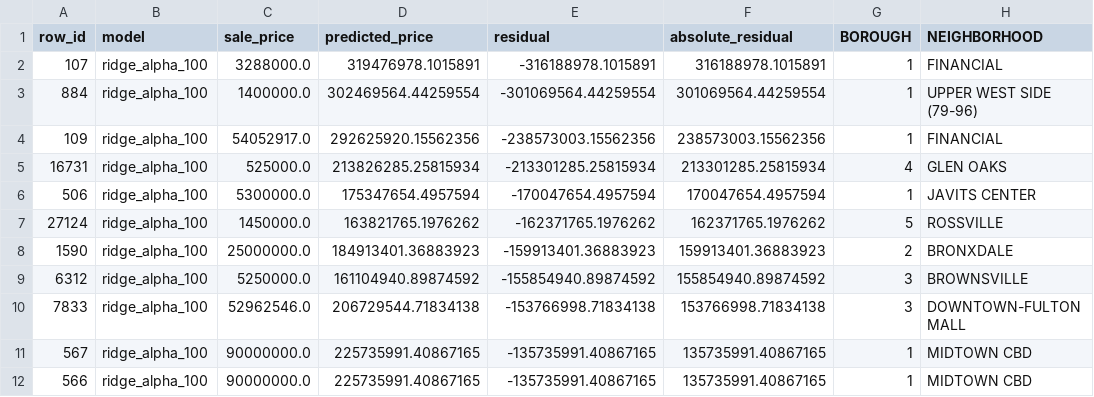
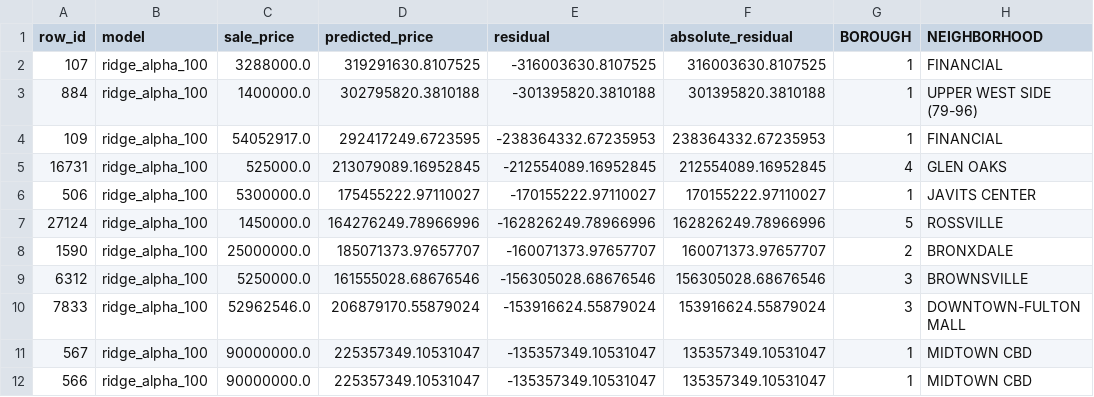
Before and after one commit to Maxxtra/mlsp-svd-real-estate, a CSV file: results/ridge_alpha_100_top50_undervalued.csv, drawn as a sheet; only a part is shown; the diff covers the shown part only; the diff names each change by its address in the sheet, - before the commit and + after, or states it on an @@ line.

```diff
--- a/results/ridge_alpha_100_top50_undervalued.csv
+++ b/results/ridge_alpha_100_top50_undervalued.csv
-D2 (predicted_price): 319476978.1015891
+D2 (predicted_price): 319291630.8107525
-E2 (residual): -316188978.1015891
+E2 (residual): -316003630.8107525
-F2 (absolute_residual): 316188978.1015891
+F2 (absolute_residual): 316003630.8107525
-D3 (predicted_price): 302469564.44259554
+D3 (predicted_price): 302795820.3810188
-E3 (residual): -301069564.44259554
+E3 (residual): -301395820.3810188
-F3 (absolute_residual): 301069564.44259554
+F3 (absolute_residual): 301395820.3810188
-D4 (predicted_price): 292625920.15562356
+D4 (predicted_price): 292417249.6723595
-E4 (residual): -238573003.15562356
+E4 (residual): -238364332.67235953
-F4 (absolute_residual): 238573003.15562356
+F4 (absolute_residual): 238364332.67235953
-D5 (predicted_price): 213826285.25815934
+D5 (predicted_price): 213079089.16952845
-E5 (residual): -213301285.25815934
+E5 (residual): -212554089.16952845
-F5 (absolute_residual): 213301285.25815934
+F5 (absolute_residual): 212554089.16952845
-D6 (predicted_price): 175347654.4957594
+D6 (predicted_price): 175455222.97110027
-E6 (residual): -170047654.4957594
+E6 (residual): -170155222.97110027
-F6 (absolute_residual): 170047654.4957594
+F6 (absolute_residual): 170155222.97110027
-D7 (predicted_price): 163821765.1976262
+D7 (predicted_price): 164276249.78966996
-E7 (residual): -162371765.1976262
+E7 (residual): -162826249.78966996
-F7 (absolute_residual): 162371765.1976262
+F7 (absolute_residual): 162826249.78966996
-D8 (predicted_price): 184913401.36883923
+D8 (predicted_price): 185071373.97657707
-E8 (residual): -159913401.36883923
+E8 (residual): -160071373.97657707
-F8 (absolute_residual): 159913401.36883923
+F8 (absolute_residual): 160071373.97657707
-D9 (predicted_price): 161104940.89874592
+D9 (predicted_price): 161555028.68676546
-E9 (residual): -155854940.89874592
+E9 (residual): -156305028.68676546
-F9 (absolute_residual): 155854940.89874592
+F9 (absolute_residual): 156305028.68676546
-D10 (predicted_price): 206729544.71834138
+D10 (predicted_price): 206879170.55879024
-E10 (residual): -153766998.71834138
+E10 (residual): -153916624.55879024
-F10 (absolute_residual): 153766998.71834138
+F10 (absolute_residual): 153916624.55879024
-D11:D12 (predicted_price): 225735991.40867165
+D11:D12 (predicted_price): 225357349.10531047
-E11:E12 (residual): -135735991.40867165
+E11:E12 (residual): -135357349.10531047
-F11:F12 (absolute_residual): 135735991.40867165
+F11:F12 (absolute_residual): 135357349.10531047
```
Also changed, not shown: 1 added row, 1 removed row and 114 edited cells elsewhere in this file, results/least_squares_top50_overvalued.csv, results/rank_k_full.csv, 42 other files.
